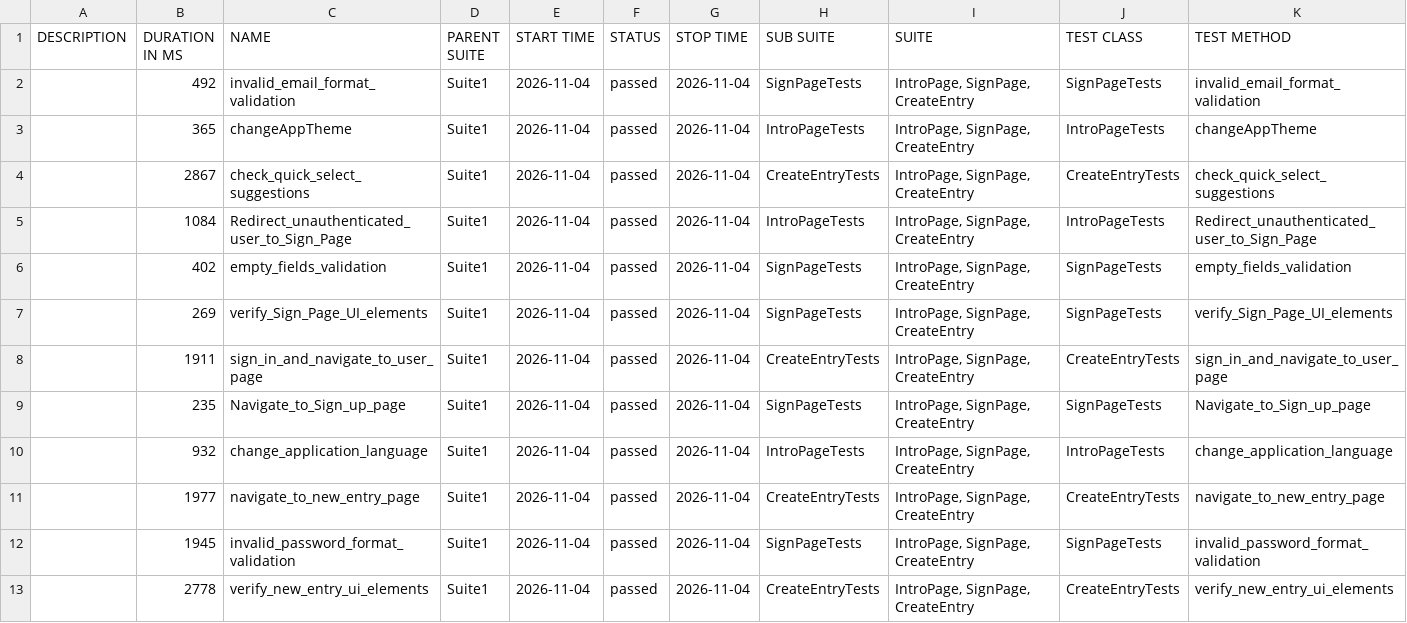
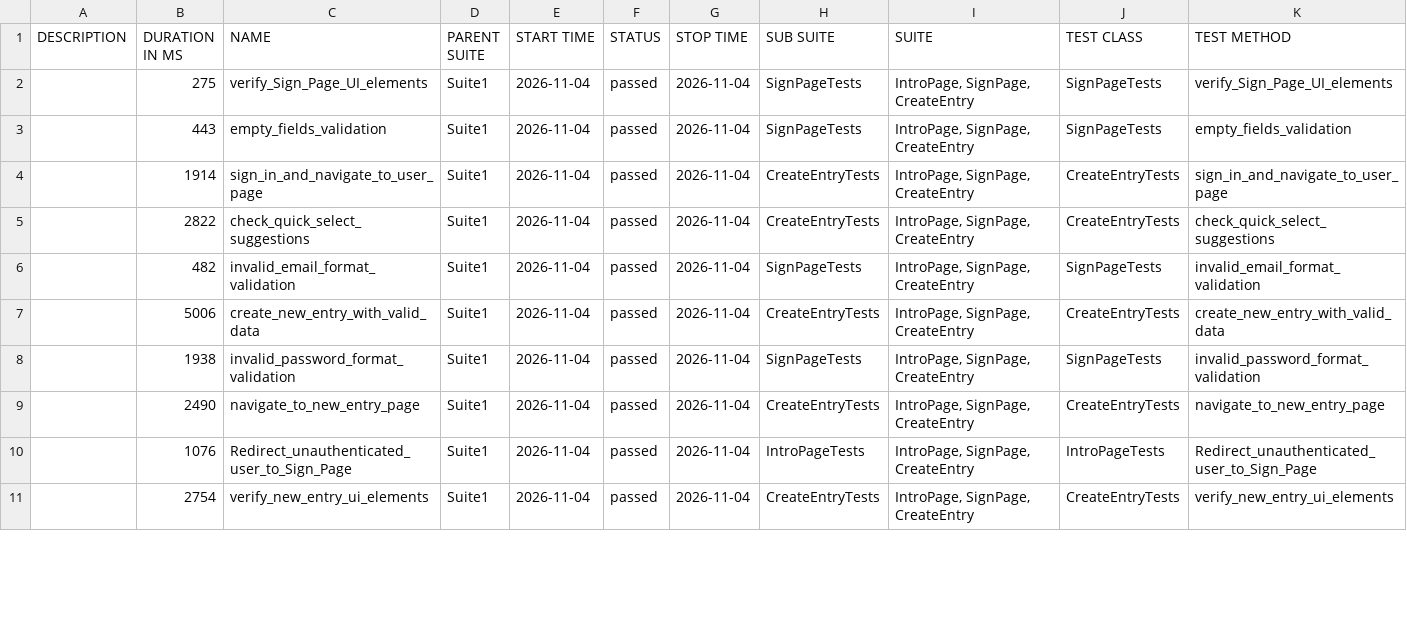
Before and after one commit to Ilkarion/Your-Diary-Auto-testing, a CSV file: data/suites.csv, drawn as a sheet; only a part is shown; the diff covers the shown part only.

```diff
--- a/data/suites.csv
+++ b/data/suites.csv
@@ -1,13 +1,11 @@
 "DESCRIPTION","DURATION IN MS","NAME","PARENT SUITE","START TIME","STATUS","STOP TIME","SUB SUITE","SUITE","TEST CLASS","TEST METHOD"
-"","492","invalid_email_format_validation","Suite1","2026-11-04","passed","2026-11-04","SignPageTests","IntroPage, SignPage, CreateEntry","SignPageTests","invalid_email_format_validation"
-"","365","changeAppTheme","Suite1","2026-11-04","passed","2026-11-04","IntroPageTests","IntroPage, SignPage, CreateEntry","IntroPageTests","changeAppTheme"
-"","2867","check_quick_select_suggestions","Suite1","2026-11-04","passed","2026-11-04","CreateEntryTests","IntroPage, SignPage, CreateEntry","CreateEntryTests","check_quick_select_suggestions"
-"","1084","Redirect_unauthenticated_user_to_Sign_Page","Suite1","2026-11-04","passed","2026-11-04","IntroPageTests","IntroPage, SignPage, CreateEntry","IntroPageTests","Redirect_unauthenticated_user_to_Sign_Page"
-"","402","empty_fields_validation","Suite1","2026-11-04","passed","2026-11-04","SignPageTests","IntroPage, SignPage, CreateEntry","SignPageTests","empty_fields_validation"
-"","269","verify_Sign_Page_UI_elements","Suite1","2026-11-04","passed","2026-11-04","SignPageTests","IntroPage, SignPage, CreateEntry","SignPageTests","verify_Sign_Page_UI_elements"
-"","1911","sign_in_and_navigate_to_user_page","Suite1","2026-11-04","passed","2026-11-04","CreateEntryTests","IntroPage, SignPage, CreateEntry","CreateEntryTests","sign_in_and_navigate_to_user_page"
-"","235","Navigate_to_Sign_up_page","Suite1","2026-11-04","passed","2026-11-04","SignPageTests","IntroPage, SignPage, CreateEntry","SignPageTests","Navigate_to_Sign_up_page"
-"","932","change_application_language","Suite1","2026-11-04","passed","2026-11-04","IntroPageTests","IntroPage, SignPage, CreateEntry","IntroPageTests","change_application_language"
-"","1977","navigate_to_new_entry_page","Suite1","2026-11-04","passed","2026-11-04","CreateEntryTests","IntroPage, SignPage, CreateEntry","CreateEntryTests","navigate_to_new_entry_page"
-"","1945","invalid_password_format_validation","Suite1","2026-11-04","passed","2026-11-04","SignPageTests","IntroPage, SignPage, CreateEntry","SignPageTests","invalid_password_format_validation"
-"","2778","verify_new_entry_ui_elements","Suite1","2026-11-04","passed","2026-11-04","CreateEntryTests","IntroPage, SignPage, CreateEntry","CreateEntryTests","verify_new_entry_ui_elements"
+"","275","verify_Sign_Page_UI_elements","Suite1","2026-11-04","passed","2026-11-04","SignPageTests","IntroPage, SignPage, CreateEntry","SignPageTests","verify_Sign_Page_UI_elements"
+"","443","empty_fields_validation","Suite1","2026-11-04","passed","2026-11-04","SignPageTests","IntroPage, SignPage, CreateEntry","SignPageTests","empty_fields_validation"
+"","1914","sign_in_and_navigate_to_user_page","Suite1","2026-11-04","passed","2026-11-04","CreateEntryTests","IntroPage, SignPage, CreateEntry","CreateEntryTests","sign_in_and_navigate_to_user_page"
+"","2822","check_quick_select_suggestions","Suite1","2026-11-04","passed","2026-11-04","CreateEntryTests","IntroPage, SignPage, CreateEntry","CreateEntryTests","check_quick_select_suggestions"
+"","482","invalid_email_format_validation","Suite1","2026-11-04","passed","2026-11-04","SignPageTests","IntroPage, SignPage, CreateEntry","SignPageTests","invalid_email_format_validation"
+"","5006","create_new_entry_with_valid_data","Suite1","2026-11-04","passed","2026-11-04","CreateEntryTests","IntroPage, SignPage, CreateEntry","CreateEntryTests","create_new_entry_with_valid_data"
+"","1938","invalid_password_format_validation","Suite1","2026-11-04","passed","2026-11-04","SignPageTests","IntroPage, SignPage, CreateEntry","SignPageTests","invalid_password_format_validation"
+"","2490","navigate_to_new_entry_page","Suite1","2026-11-04","passed","2026-11-04","CreateEntryTests","IntroPage, SignPage, CreateEntry","CreateEntryTests","navigate_to_new_entry_page"
+"","1076","Redirect_unauthenticated_user_to_Sign_Page","Suite1","2026-11-04","passed","2026-11-04","IntroPageTests","IntroPage, SignPage, CreateEntry","IntroPageTests","Redirect_unauthenticated_user_to_Sign_Page"
+"","2754","verify_new_entry_ui_elements","Suite1","2026-11-04","passed","2026-11-04","CreateEntryTests","IntroPage, SignPage, CreateEntry","CreateEntryTests","verify_new_entry_ui_elements"
```
Also changed, not shown: 2 added rows and 5 edited cells elsewhere in this file, 40 other files.
